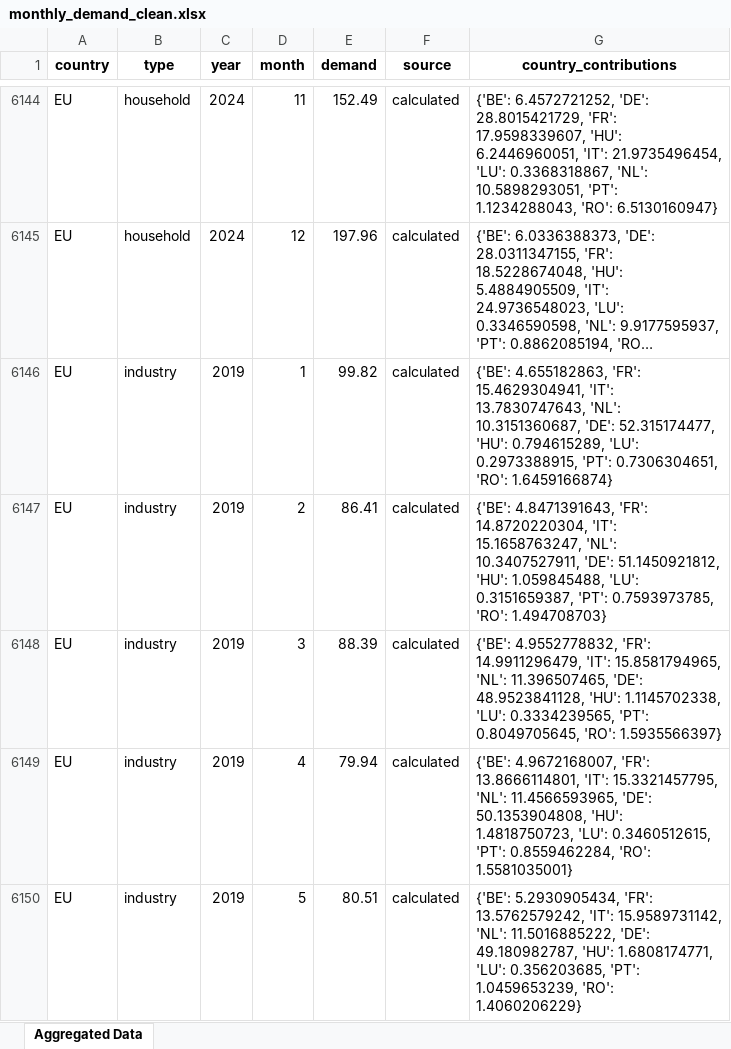
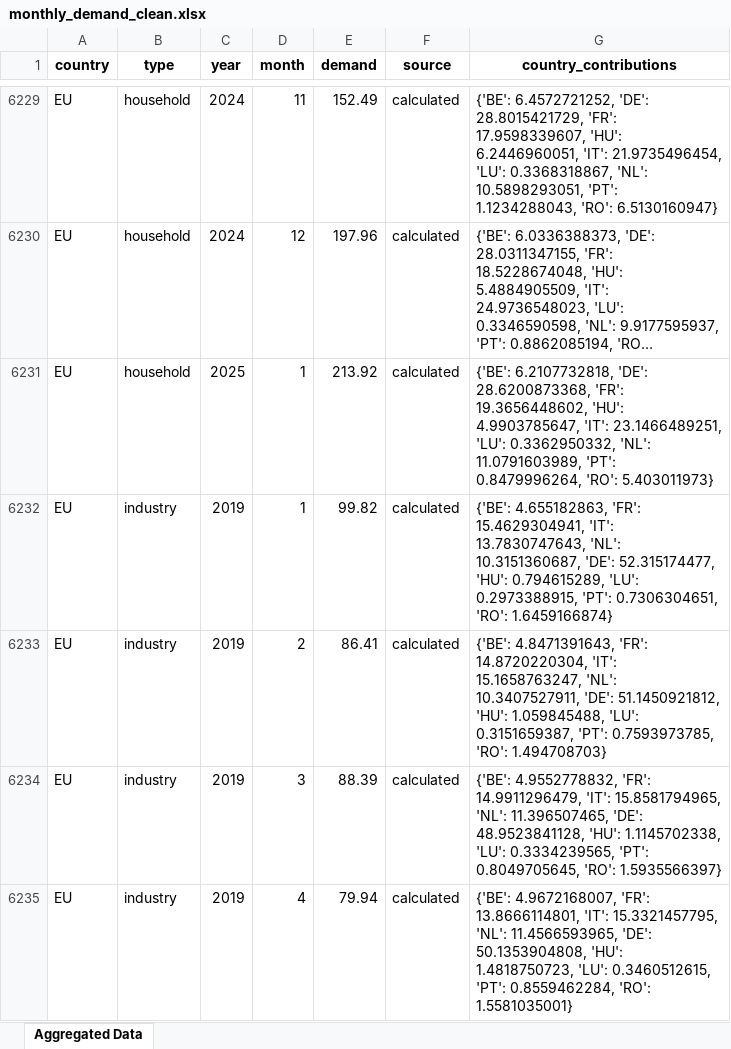
Before and after one commit to benmcwilliams/gas-demand, an Excel workbook: src/data/analyzed/monthly_demand_clean.xlsx, sheet Aggregated Data, drawn as a sheet; only a part is shown, gaps mark what is left out; the shorter side is filled out with more unchanged rows; long unchanged cells end in …; values as stored, in another font and other column widths than the file's, no borders; the diff covers the shown part only; the diff names each change by its address in the sheet, - before the commit and + after, or states it on an @@ line.

```diff
--- a/src/data/analyzed/monthly_demand_clean.xlsx (sheet Aggregated Data)
+++ b/src/data/analyzed/monthly_demand_clean.xlsx (sheet Aggregated Data)
+row 6231: EU | household | 2025 | 1 | 213.92 | calculated | {'BE': 6.2107732818, 'DE': 28.6200873368, 'FR': 19.3656448602, 'HU': 4.9903785647, 'IT': 23.1466489251, 'LU': 0.3362950332, 'NL': 11.0791603989, 'PT': 0.8479996264, 'RO': 5.403011973}
```
Also changed, not shown: 89 added rows elsewhere in this sheet, 58 other files.
